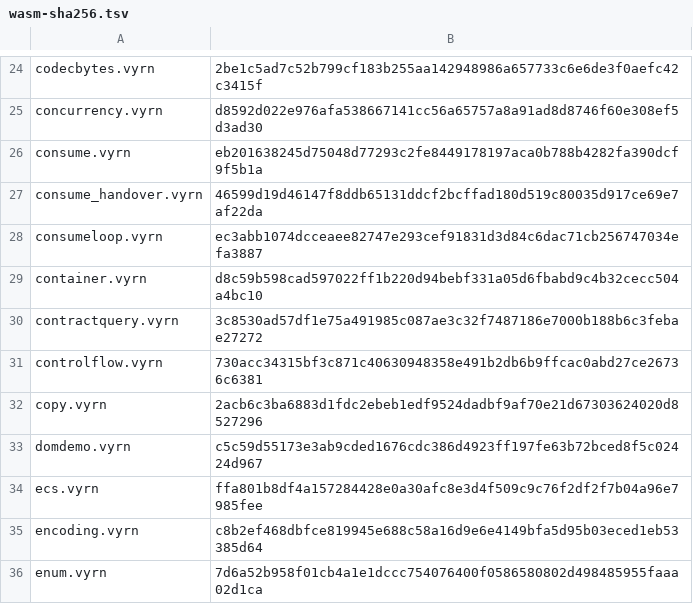
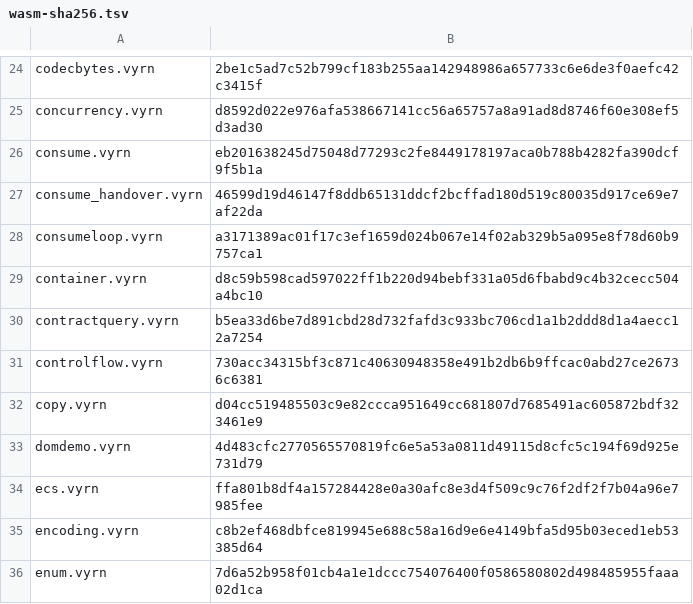
Before and after one commit to vyrn-lang/vyrn, a TSV file: rfcs/census/wasm-sha256.tsv, drawn as a sheet; only a part is shown, gaps mark what is left out; the diff covers the shown part only.

```diff
--- a/rfcs/census/wasm-sha256.tsv
+++ b/rfcs/census/wasm-sha256.tsv
@@ -27,8 +27,8 @@ consume.vyrn	eb201638245d75048d77293c2fe8449178197aca0b788b4282fa390dcf9f5b1a
 consume_handover.vyrn	46599d19d46147f8ddb65131ddcf2bcffad180d519c80035d917ce69e7af22da
-consumeloop.vyrn	ec3abb1074dcceaee82747e293cef91831d3d84c6dac71cb256747034efa3887
+consumeloop.vyrn	a3171389ac01f17c3ef1659d024b067e14f02ab329b5a095e8f78d60b9757ca1
 container.vyrn	d8c59b598cad597022ff1b220d94bebf331a05d6fbabd9c4b32cecc504a4bc10
-contractquery.vyrn	3c8530ad57df1e75a491985c087ae3c32f7487186e7000b188b6c3febae27272
+contractquery.vyrn	b5ea33d6be7d891cbd28d732fafd3c933bc706cd1a1b2ddd8d1a4aecc12a7254
 controlflow.vyrn	730acc34315bf3c871c40630948358e491b2db6b9ffcac0abd27ce26736c6381
-copy.vyrn	2acb6c3ba6883d1fdc2ebeb1edf9524dadbf9af70e21d67303624020d8527296
-domdemo.vyrn	c5c59d55173e3ab9cded1676cdc386d4923ff197fe63b72bced8f5c02424d967
+copy.vyrn	d04cc519485503c9e82ccca951649cc681807d7685491ac605872bdf323461e9
+domdemo.vyrn	4d483cfc2770565570819fc6e5a53a0811d49115d8cfc5c194f69d925e731d79
 ecs.vyrn	ffa801b8df4a157284428e0a30afc8e3d4f509c9c76f2df2f7b04a96e7985fee
```
Also changed, not shown: 34 edited cells elsewhere in this file, 8 other files.
